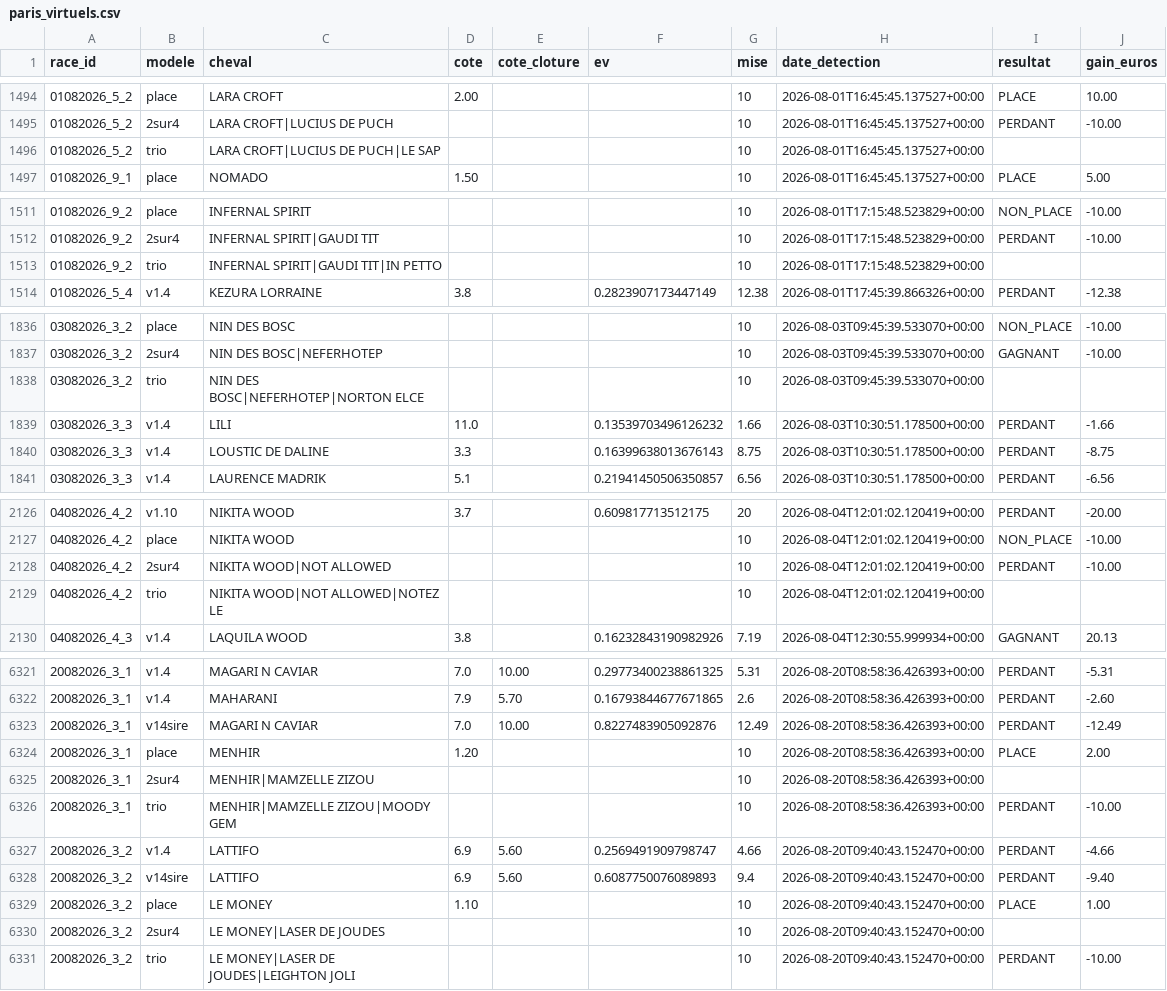
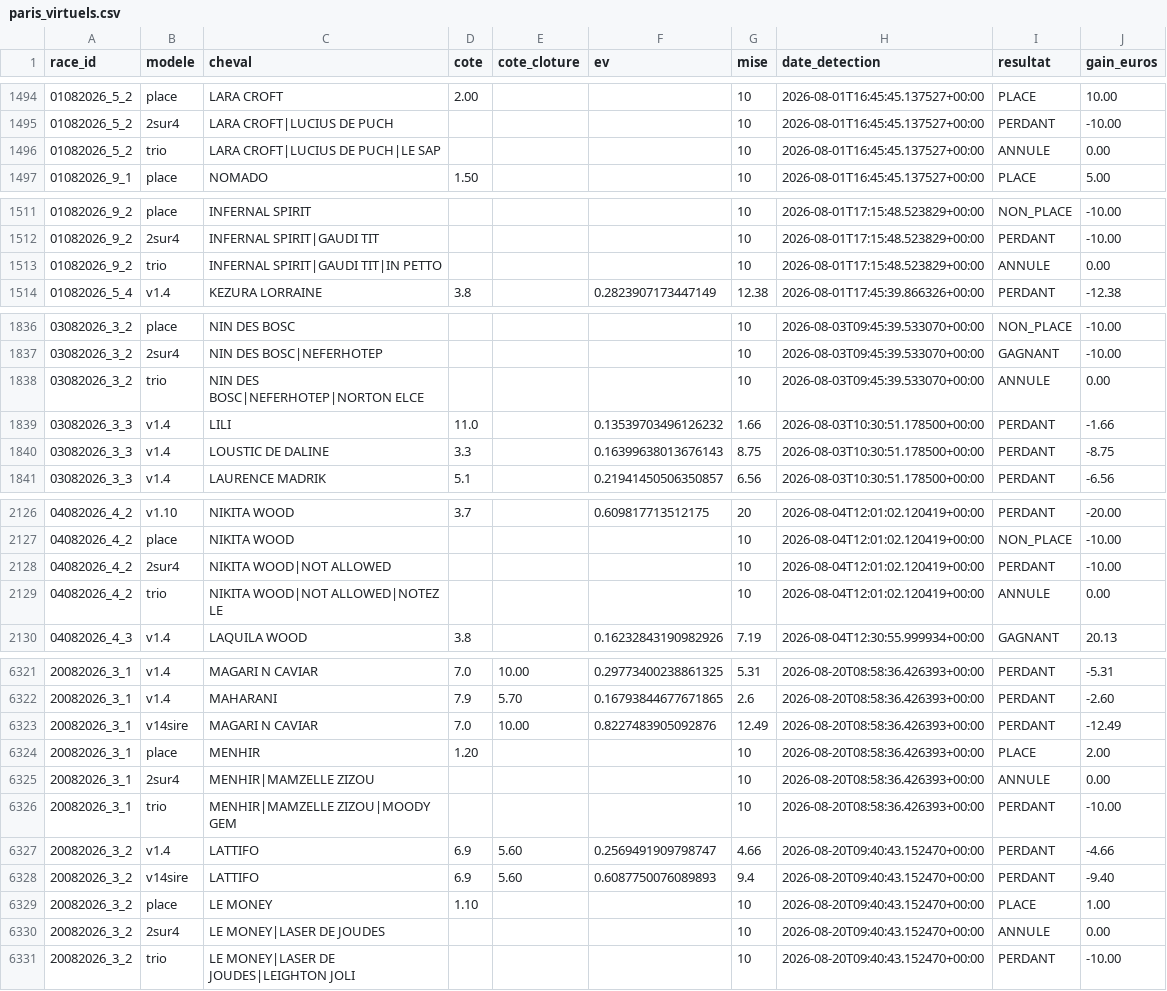
Before and after one commit to Falcon78ux/pmu-paper-trading, a CSV file: paris_virtuels.csv, drawn as a sheet; only a part is shown, gaps mark what is left out; the diff covers the shown part only.

```diff
--- a/paris_virtuels.csv
+++ b/paris_virtuels.csv
@@ -1495,3 +1495,3 @@ race_id,modele,cheval,cote,cote_cloture,ev,mise,date_detection,resultat,gain_eur
 01082026_5_2,2sur4,LARA CROFT|LUCIUS DE PUCH,,,,10,2026-08-01T16:45:45.137527+00:00,PERDANT,-10.00
-01082026_5_2,trio,LARA CROFT|LUCIUS DE PUCH|LE SAP,,,,10,2026-08-01T16:45:45.137527+00:00,,
+01082026_5_2,trio,LARA CROFT|LUCIUS DE PUCH|LE SAP,,,,10,2026-08-01T16:45:45.137527+00:00,ANNULE,0.00
 01082026_9_1,place,NOMADO,1.50,,,10,2026-08-01T16:45:45.137527+00:00,PLACE,5.00
@@ -1512,3 +1512,3 @@ race_id,modele,cheval,cote,cote_cloture,ev,mise,date_detection,resultat,gain_eur
 01082026_9_2,2sur4,INFERNAL SPIRIT|GAUDI TIT,,,,10,2026-08-01T17:15:48.523829+00:00,PERDANT,-10.00
-01082026_9_2,trio,INFERNAL SPIRIT|GAUDI TIT|IN PETTO,,,,10,2026-08-01T17:15:48.523829+00:00,,
+01082026_9_2,trio,INFERNAL SPIRIT|GAUDI TIT|IN PETTO,,,,10,2026-08-01T17:15:48.523829+00:00,ANNULE,0.00
 01082026_5_4,v1.4,KEZURA LORRAINE,3.8,,0.2823907173447149,12.38,2026-08-01T17:45:39.866326+00:00,PERDANT,-12.38
@@ -1837,3 +1837,3 @@ race_id,modele,cheval,cote,cote_cloture,ev,mise,date_detection,resultat,gain_eur
 03082026_3_2,2sur4,NIN DES BOSC|NEFERHOTEP,,,,10,2026-08-03T09:45:39.533070+00:00,GAGNANT,-10.00
-03082026_3_2,trio,NIN DES BOSC|NEFERHOTEP|NORTON ELCE,,,,10,2026-08-03T09:45:39.533070+00:00,,
+03082026_3_2,trio,NIN DES BOSC|NEFERHOTEP|NORTON ELCE,,,,10,2026-08-03T09:45:39.533070+00:00,ANNULE,0.00
 03082026_3_3,v1.4,LILI,11.0,,0.13539703496126232,1.66,2026-08-03T10:30:51.178500+00:00,PERDANT,-1.66
@@ -2128,3 +2128,3 @@ race_id,modele,cheval,cote,cote_cloture,ev,mise,date_detection,resultat,gain_eur
 04082026_4_2,2sur4,NIKITA WOOD|NOT ALLOWED,,,,10,2026-08-04T12:01:02.120419+00:00,PERDANT,-10.00
-04082026_4_2,trio,NIKITA WOOD|NOT ALLOWED|NOTEZ LE,,,,10,2026-08-04T12:01:02.120419+00:00,,
+04082026_4_2,trio,NIKITA WOOD|NOT ALLOWED|NOTEZ LE,,,,10,2026-08-04T12:01:02.120419+00:00,ANNULE,0.00
 04082026_4_3,v1.4,LAQUILA WOOD,3.8,,0.16232843190982926,7.19,2026-08-04T12:30:55.999934+00:00,GAGNANT,20.13
@@ -6324,3 +6324,3 @@ race_id,modele,cheval,cote,cote_cloture,ev,mise,date_detection,resultat,gain_eur
 20082026_3_1,place,MENHIR,1.20,,,10,2026-08-20T08:58:36.426393+00:00,PLACE,2.00
-20082026_3_1,2sur4,MENHIR|MAMZELLE ZIZOU,,,,10,2026-08-20T08:58:36.426393+00:00,,
+20082026_3_1,2sur4,MENHIR|MAMZELLE ZIZOU,,,,10,2026-08-20T08:58:36.426393+00:00,ANNULE,0.00
 20082026_3_1,trio,MENHIR|MAMZELLE ZIZOU|MOODY GEM,,,,10,2026-08-20T08:58:36.426393+00:00,PERDANT,-10.00
@@ -6329,3 +6329,3 @@ race_id,modele,cheval,cote,cote_cloture,ev,mise,date_detection,resultat,gain_eur
 20082026_3_2,place,LE MONEY,1.10,,,10,2026-08-20T09:40:43.152470+00:00,PLACE,1.00
-20082026_3_2,2sur4,LE MONEY|LASER DE JOUDES,,,,10,2026-08-20T09:40:43.152470+00:00,,
+20082026_3_2,2sur4,LE MONEY|LASER DE JOUDES,,,,10,2026-08-20T09:40:43.152470+00:00,ANNULE,0.00
 20082026_3_2,trio,LE MONEY|LASER DE JOUDES|LEIGHTON JOLI,,,,10,2026-08-20T09:40:43.152470+00:00,PERDANT,-10.00
```
Also changed, not shown: 75 edited cells elsewhere in this file, 12 other files.
